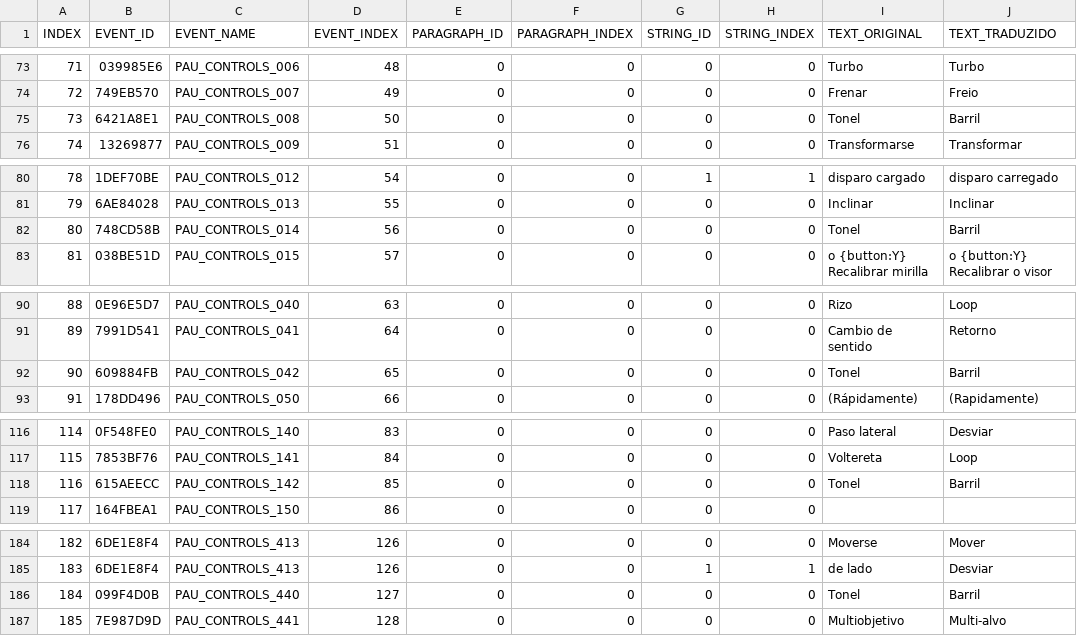
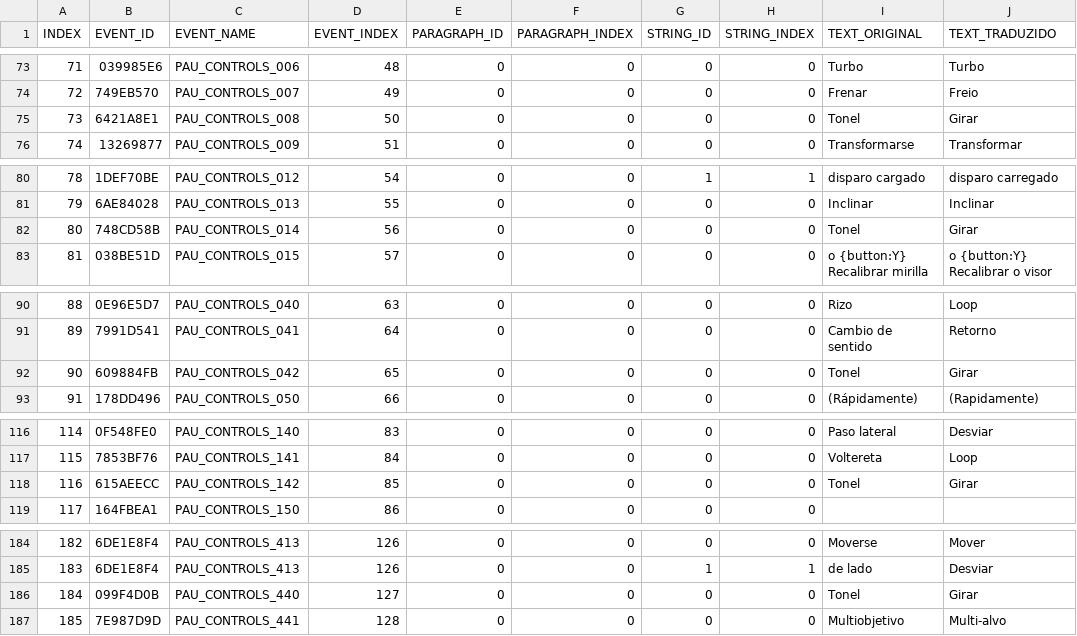
Before and after one commit to JUNIORGBJ/Star_Fox_Zero_PT-BR, a CSV file: StarFoxZeroTranslation/Traduzido/messpause_strings.csv, drawn as a sheet; only a part is shown, gaps mark what is left out; the diff covers the shown part only.

Commit message:
Update

```diff
--- a/StarFoxZeroTranslation/Traduzido/messpause_strings.csv
+++ b/StarFoxZeroTranslation/Traduzido/messpause_strings.csv
@@ -74,3 +74,3 @@ INDEX;EVENT_ID;EVENT_NAME;EVENT_INDEX;PARAGRAPH_ID;PARAGRAPH_INDEX;STRING_ID;STR
 72;749EB570;PAU_CONTROLS_007;49;0;0;0;0;Frenar;Freio
-73;6421A8E1;PAU_CONTROLS_008;50;0;0;0;0;Tonel;Barril
+73;6421A8E1;PAU_CONTROLS_008;50;0;0;0;0;Tonel;Girar
 74;13269877;PAU_CONTROLS_009;51;0;0;0;0;Transformarse;Transformar
@@ -81,3 +81,3 @@ INDEX;EVENT_ID;EVENT_NAME;EVENT_INDEX;PARAGRAPH_ID;PARAGRAPH_INDEX;STRING_ID;STR
 79;6AE84028;PAU_CONTROLS_013;55;0;0;0;0;Inclinar;Inclinar
-80;748CD58B;PAU_CONTROLS_014;56;0;0;0;0;Tonel;Barril
+80;748CD58B;PAU_CONTROLS_014;56;0;0;0;0;Tonel;Girar
 81;038BE51D;PAU_CONTROLS_015;57;0;0;0;0;o {button:Y} Recalibrar mirilla;o {button:Y} Recalibrar o visor
@@ -91,3 +91,3 @@ INDEX;EVENT_ID;EVENT_NAME;EVENT_INDEX;PARAGRAPH_ID;PARAGRAPH_INDEX;STRING_ID;STR
 89;7991D541;PAU_CONTROLS_041;64;0;0;0;0;Cambio de sentido;Retorno
-90;609884FB;PAU_CONTROLS_042;65;0;0;0;0;Tonel;Barril
+90;609884FB;PAU_CONTROLS_042;65;0;0;0;0;Tonel;Girar
 91;178DD496;PAU_CONTROLS_050;66;0;0;0;0;(Rápidamente);(Rapidamente)
@@ -117,3 +117,3 @@ INDEX;EVENT_ID;EVENT_NAME;EVENT_INDEX;PARAGRAPH_ID;PARAGRAPH_INDEX;STRING_ID;STR
 115;7853BF76;PAU_CONTROLS_141;84;0;0;0;0;Voltereta;Loop
-116;615AEECC;PAU_CONTROLS_142;85;0;0;0;0;Tonel;Barril
+116;615AEECC;PAU_CONTROLS_142;85;0;0;0;0;Tonel;Girar
 117;164FBEA1;PAU_CONTROLS_150;86;0;0;0;0;;
@@ -185,3 +185,3 @@ INDEX;EVENT_ID;EVENT_NAME;EVENT_INDEX;PARAGRAPH_ID;PARAGRAPH_INDEX;STRING_ID;STR
 183;6DE1E8F4;PAU_CONTROLS_413;126;0;0;1;1;de lado;Desviar
-184;099F4D0B;PAU_CONTROLS_440;127;0;0;0;0;Tonel;Barril
+184;099F4D0B;PAU_CONTROLS_440;127;0;0;0;0;Tonel;Girar
 185;7E987D9D;PAU_CONTROLS_441;128;0;0;0;0;Multiobjetivo;Multi-alvo
```
Also changed, not shown: 4 edited cells elsewhere in this file.
